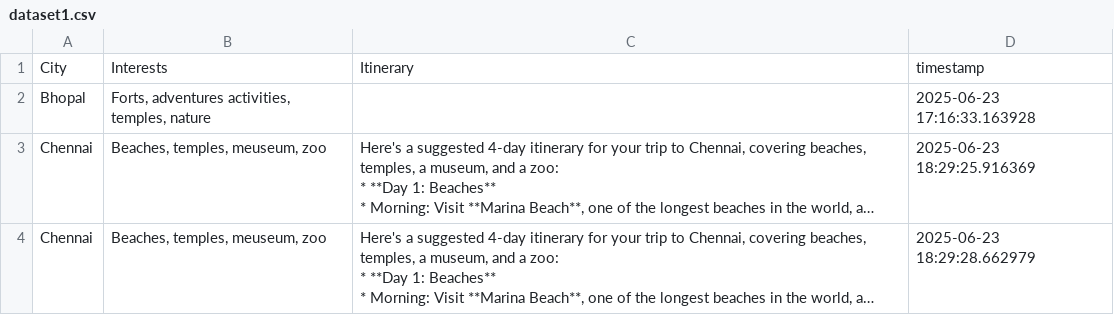
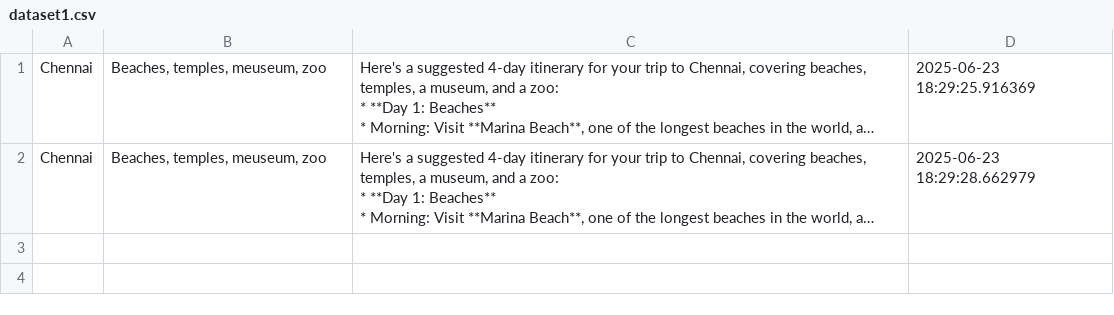
Before and after one commit to Anandswati712/Personalised-Travel-Planner, a CSV file: .gradio/flagged/dataset1.csv, drawn as a sheet; long unchanged cells end in …; the diff names each change by its address in the sheet, - before the commit and + after, or states it on an @@ line.

Commit message:
dataset1.csv

```diff
--- a/.gradio/flagged/dataset1.csv
+++ b/.gradio/flagged/dataset1.csv
-row 1: City | Interests | Itinerary | timestamp
-row 2: Bhopal | Forts, adventures activities, temples, nature |  | 2025-06-23 17:16:33.163928
```
